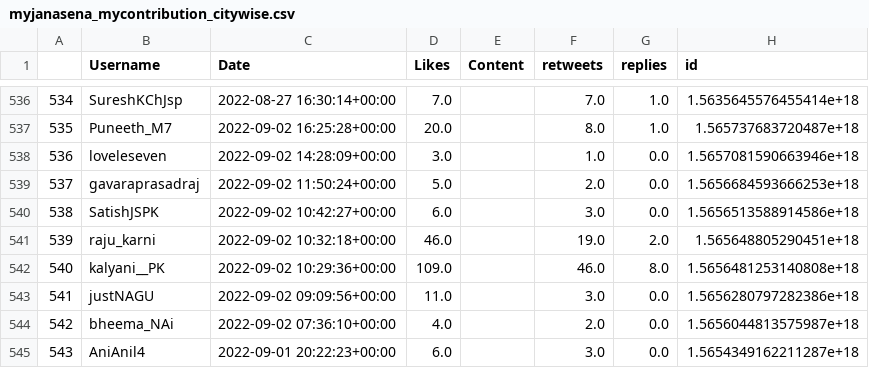
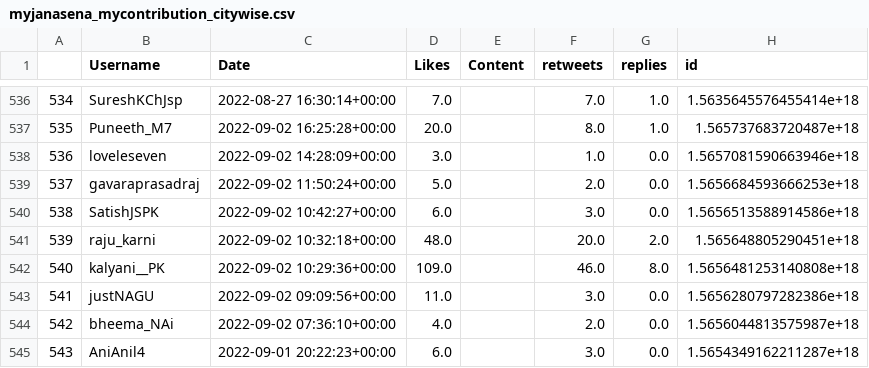
Before and after one commit to harishindl/janasenatweetdashboard, a CSV file: myjanasena_mycontribution_citywise.csv, drawn as a sheet; only a part is shown, gaps mark what is left out; the diff covers the shown part only; the diff names each change by its address in the sheet, - before the commit and + after, or states it on an @@ line.

Commit message:
committing files

```diff
--- a/myjanasena_mycontribution_citywise.csv
+++ b/myjanasena_mycontribution_citywise.csv
-D541 (Likes): 46.0
+D541 (Likes): 48.0
-F541 (retweets): 19.0
+F541 (retweets): 20.0
```
Also changed, not shown: 98 edited cells elsewhere in this file.
